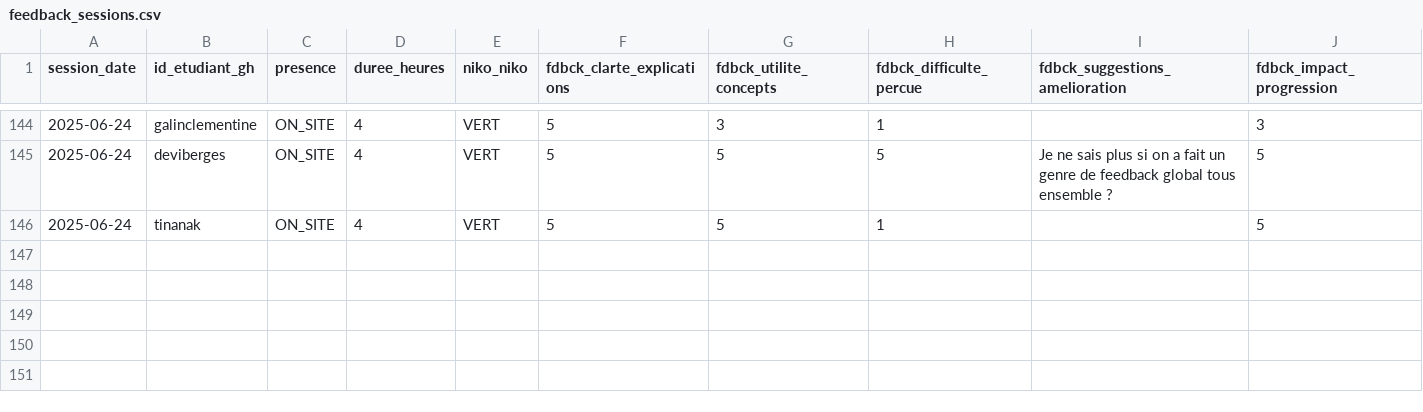
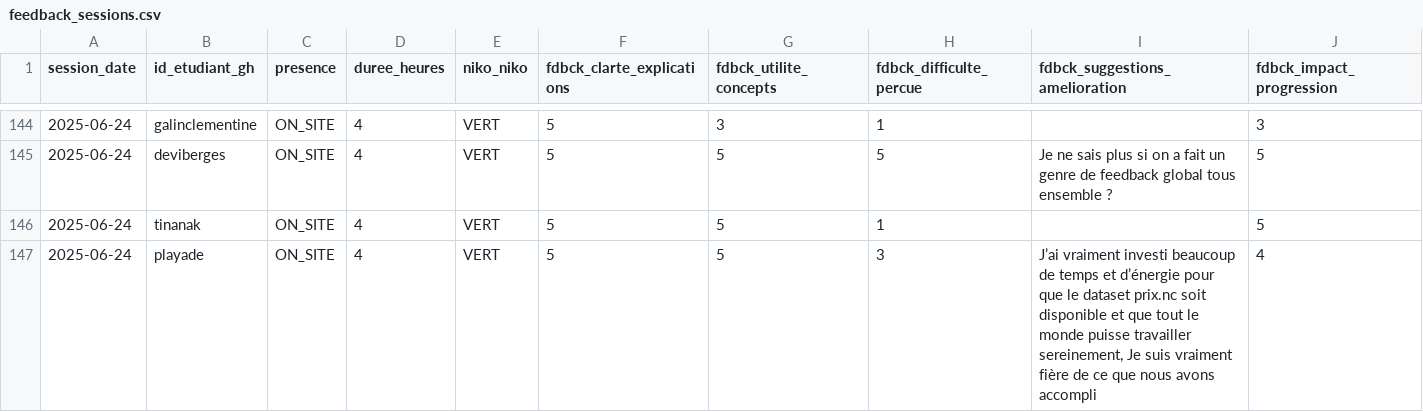
Before and after one commit to playade/unc_iae_miage_interop_si_feedbacks, a CSV file: data/feedback_sessions.csv, drawn as a sheet; only a part is shown, gaps mark what is left out; rows hold the shown columns only; the diff names each change by its address in the sheet, - before the commit and + after, or states it on an @@ line.

Commit message:
Update feedback_sessions.csv Thouraya 27/06/2025

```diff
--- a/data/feedback_sessions.csv
+++ b/data/feedback_sessions.csv
+row 147: 2025-06-24 | playade | ON_SITE | 4 | VERT | 5 | 5 | 3 | J’ai vraiment investi beaucoup de temps et d’énergie pour que le dataset prix.nc soit disponible et que tout le monde puisse travailler sereinement, Je suis vraiment fière de ce que nous avons accompli | 4
```
